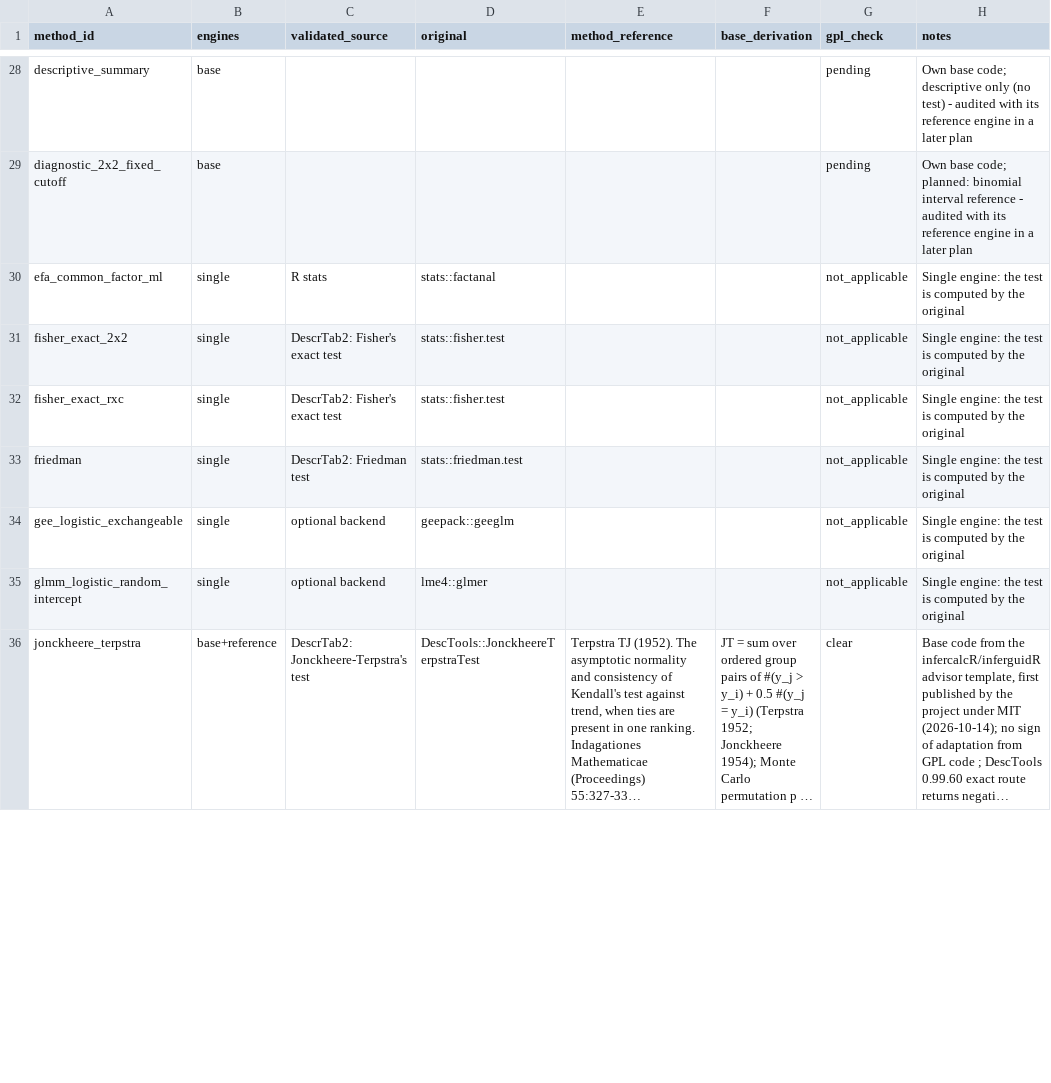
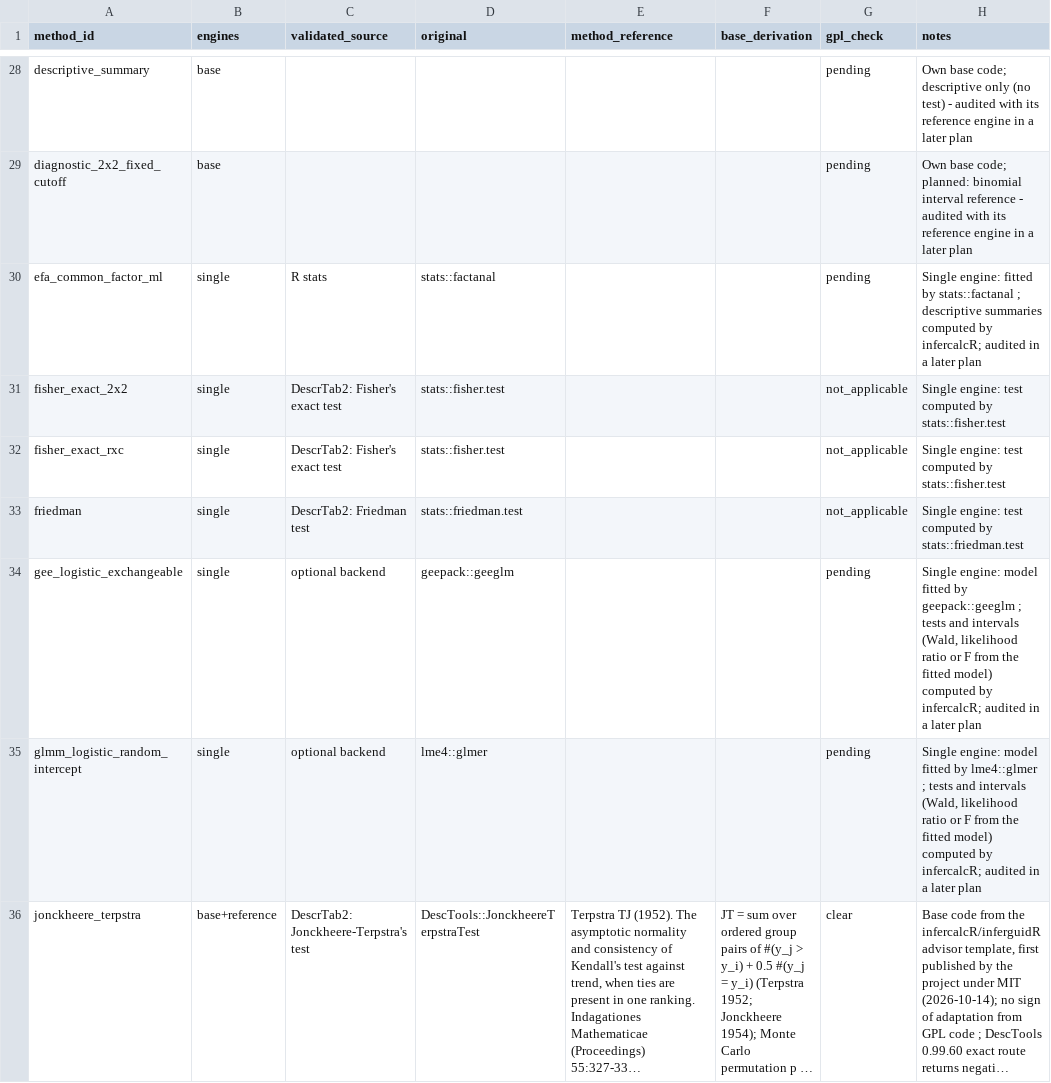
Before and after one commit to CTTIR/infercalcR, a CSV file: inst/methods/provenance.csv, drawn as a sheet; only a part is shown, gaps mark what is left out; long unchanged cells end in …; the diff covers the shown part only; the diff names each change by its address in the sheet, - before the commit and + after, or states it on an @@ line.

Commit message:
Record where single-engine methods compute their own tests
provenance.csv said that all single-engine methods are computed by the
original. For the regression, ANCOVA, factorial ANOVA, mixed-model, GEE
and prediction methods the model is fitted by the original, but infercalcR
computes the Wald, likelihood-ratio or F tests and intervals itself; for
the cluster, factor and principal-component methods it computes the
summaries. These 20 rows now say so and are marked pending for the
GPL-provenance audit. A test checks that a row recorded as computed by the
original has no own calls to distribution functions.

```diff
--- a/inst/methods/provenance.csv
+++ b/inst/methods/provenance.csv
-G30 (gpl_check): not_applicable
+G30 (gpl_check): pending
-H30 (notes): Single engine: the test is computed by the original
+H30 (notes): Single engine: fitted by stats::factanal ; descriptive summaries computed by infercalcR; audited in a later plan
-H31:H32 (notes): Single engine: the test is computed by the original
+H31:H32 (notes): Single engine: test computed by stats::fisher.test
-H33 (notes): Single engine: the test is computed by the original
+H33 (notes): Single engine: test computed by stats::friedman.test
-G34:G35 (gpl_check): not_applicable
+G34:G35 (gpl_check): pending
-H34 (notes): Single engine: the test is computed by the original
+H34 (notes): Single engine: model fitted by geepack::geeglm ; tests and intervals (Wald, likelihood ratio or F from the fitted model) computed by infercalcR; audited in a later plan
-H35 (notes): Single engine: the test is computed by the original
+H35 (notes): Single engine: model fitted by lme4::glmer ; tests and intervals (Wald, likelihood ratio or F from the fitted model) computed by infercalcR; audited in a later plan
```
Also changed, not shown: 61 edited cells elsewhere in this file, 3 other files.
